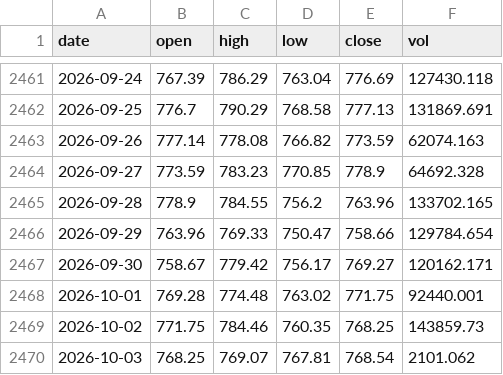
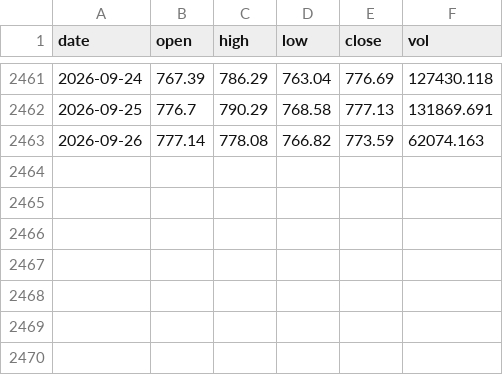
Before and after one commit to lixiaoli-bit/biquanjibenmian, a CSV file: data/okx_BNB_USDT_day.csv, drawn as a sheet; only a part is shown, gaps mark what is left out.

```diff
--- a/data/okx_BNB_USDT_day.csv
+++ b/data/okx_BNB_USDT_day.csv
@@ -2463,8 +2463 @@ date,open,high,low,close,vol
 2026-09-26,777.14,778.08,766.82,773.59,62074.163
-2026-09-27,773.59,783.23,770.85,778.9,64692.328
-2026-09-28,778.9,784.55,756.2,763.96,133702.165
-2026-09-29,763.96,769.33,750.47,758.66,129784.654
-2026-09-30,758.67,779.42,756.17,769.27,120162.171
-2026-10-01,769.28,774.48,763.02,771.75,92440.001
-2026-10-02,771.75,784.46,760.35,768.25,143859.73
-2026-10-03,768.25,769.07,767.81,768.54,2101.062
```
